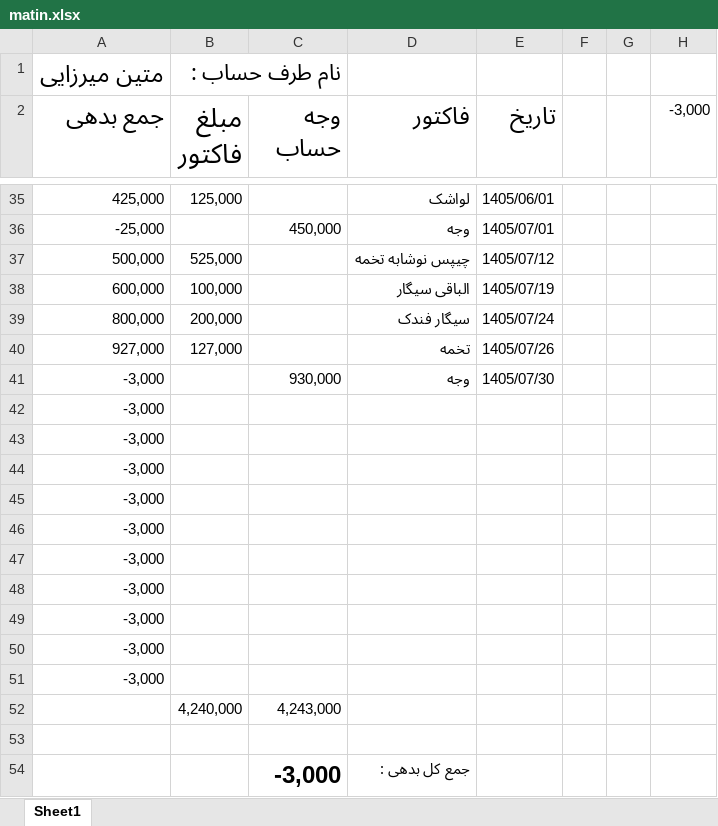
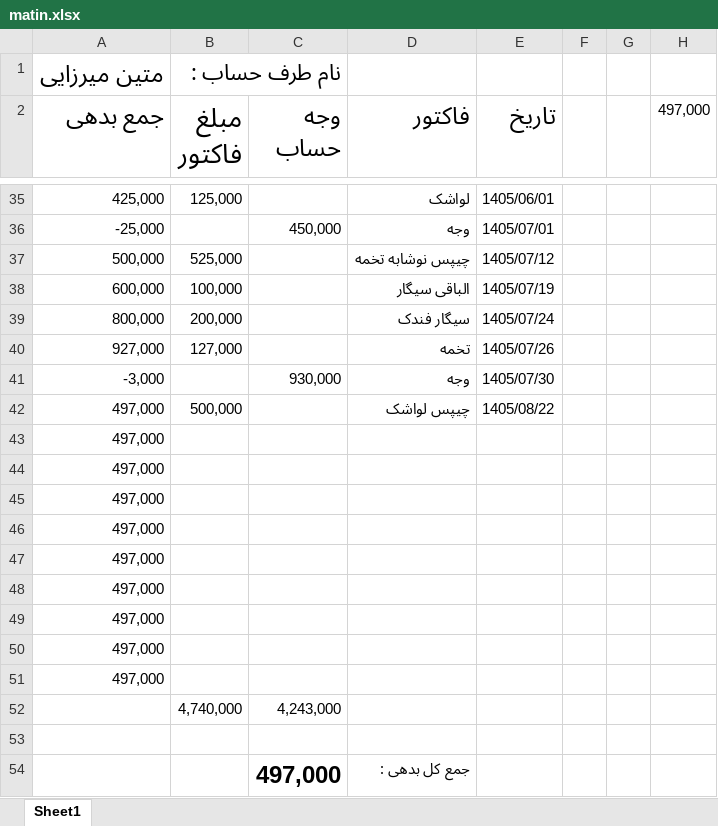
Before and after one commit to Hamidmarket/hesab, an Excel workbook: customers/matin.xlsx, sheet Sheet1, drawn as a sheet; only a part is shown, gaps mark what is left out; values as stored, in another font and other column widths than the file's, no borders; conditional formats not drawn; removed rows and columns are numbered as before the commit, all else as after; the diff names each change by its address in the sheet, - before the commit and + after, or states it on an @@ line.

```diff
--- a/customers/matin.xlsx (sheet Sheet1)
+++ b/customers/matin.xlsx (sheet Sheet1)
-H2: -3,000
+H2: 497,000
-row 42: -3,000
+row 42: 497,000 | 500,000 |  | چیپس لواشک | 1405/08/22
-A43:A51 (جمع بدهی): -3,000
+A43:A51 (جمع بدهی): 497,000
-B52 (مبلغ فاکتور): 4,240,000
+B52 (مبلغ فاکتور): 4,740,000
-C54 (وجه حساب): -3,000
+C54 (وجه حساب): 497,000
```
Also changed, not shown: customers.xlsx, customers/mohammad hosein.xlsx, 8 other files.
